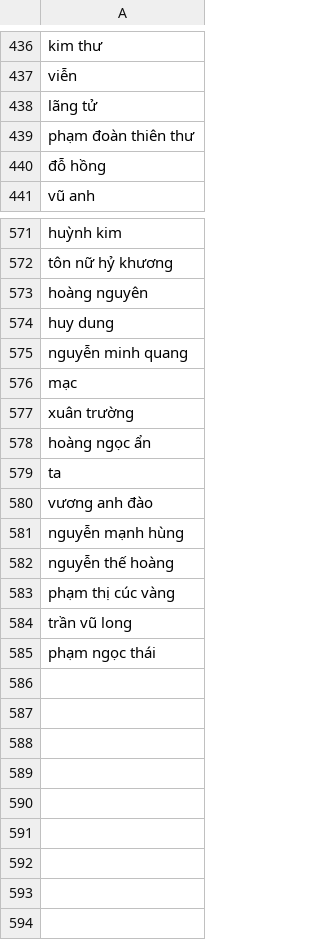
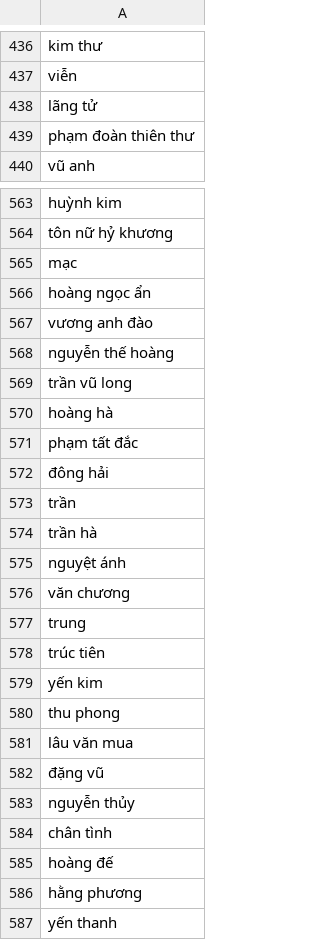
Before and after one commit to johnvo24/vietnamese_poetry_crawler, a CSV file: authors_in_thivien.csv, drawn as a sheet; only a part is shown, gaps mark what is left out; the diff covers the shown part only.

```diff
--- a/authors_in_thivien.csv
+++ b/authors_in_thivien.csv
@@ -439,3 +439,2 @@ lãng tử
 phạm đoàn thiên thư
-đỗ hồng
 vũ anh
@@ -572,14 +564,24 @@ huỳnh kim
 tôn nữ hỷ khương
-hoàng nguyên
-huy dung
-nguyễn minh quang
 mạc
-xuân trường
 hoàng ngọc ẩn
-ta
 vương anh đào
-nguyễn mạnh hùng
 nguyễn thế hoàng
-phạm thị cúc vàng
 trần vũ long
-phạm ngọc thái
+hoàng hà
+phạm tất đắc
+đông hải
+trần
+trần hà
+nguyệt ánh
+văn chương
+trung
+trúc tiên
+yến kim
+thu phong
+lâu văn mua
+đặng vũ
+nguyễn thủy
+chân tình
+hoàng đế
+hằng phương
+yến thanh
```
Also changed, not shown: 7 removed rows elsewhere in this file, authors_not_in_thivien.csv, 44 other files.
